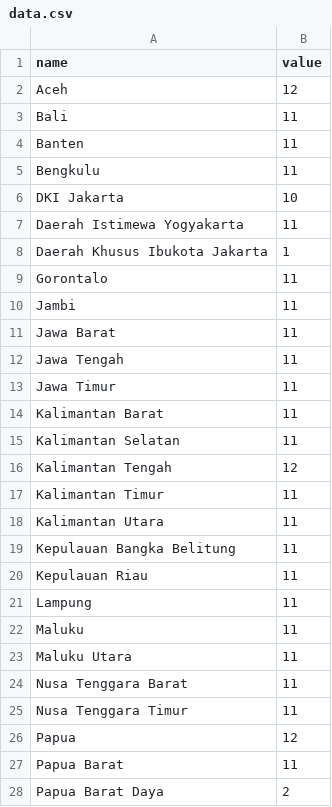
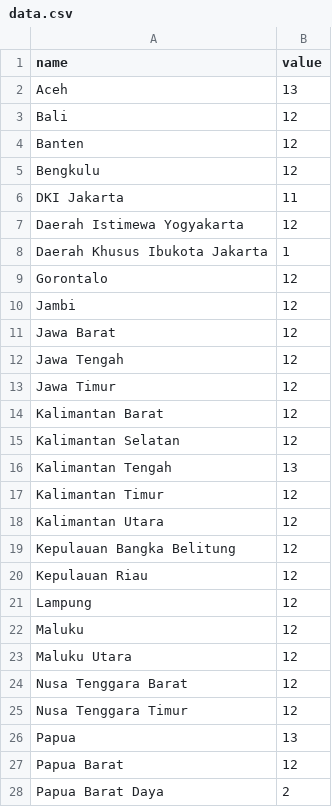
Before and after one commit to kaylizadhi/test, a CSV file: data.csv, drawn as a sheet; only a part is shown; the diff covers the shown part only.

Commit message:
Incremented province counts for Survei

```diff
--- a/data.csv
+++ b/data.csv
@@ -1,28 +1,28 @@
 name,value
-Aceh,12
-Bali,11
-Banten,11
-Bengkulu,11
-DKI Jakarta,10
-Daerah Istimewa Yogyakarta,11
+Aceh,13
+Bali,12
+Banten,12
+Bengkulu,12
+DKI Jakarta,11
+Daerah Istimewa Yogyakarta,12
 Daerah Khusus Ibukota Jakarta,1
-Gorontalo,11
-Jambi,11
-Jawa Barat,11
-Jawa Tengah,11
-Jawa Timur,11
-Kalimantan Barat,11
-Kalimantan Selatan,11
-Kalimantan Tengah,12
-Kalimantan Timur,11
-Kalimantan Utara,11
-Kepulauan Bangka Belitung,11
-Kepulauan Riau,11
-Lampung,11
-Maluku,11
-Maluku Utara,11
-Nusa Tenggara Barat,11
-Nusa Tenggara Timur,11
-Papua,12
-Papua Barat,11
+Gorontalo,12
+Jambi,12
+Jawa Barat,12
+Jawa Tengah,12
+Jawa Timur,12
+Kalimantan Barat,12
+Kalimantan Selatan,12
+Kalimantan Tengah,13
+Kalimantan Timur,12
+Kalimantan Utara,12
+Kepulauan Bangka Belitung,12
+Kepulauan Riau,12
+Lampung,12
+Maluku,12
+Maluku Utara,12
+Nusa Tenggara Barat,12
+Nusa Tenggara Timur,12
+Papua,13
+Papua Barat,12
 Papua Barat Daya,2
```
Also changed, not shown: 12 edited cells elsewhere in this file.
